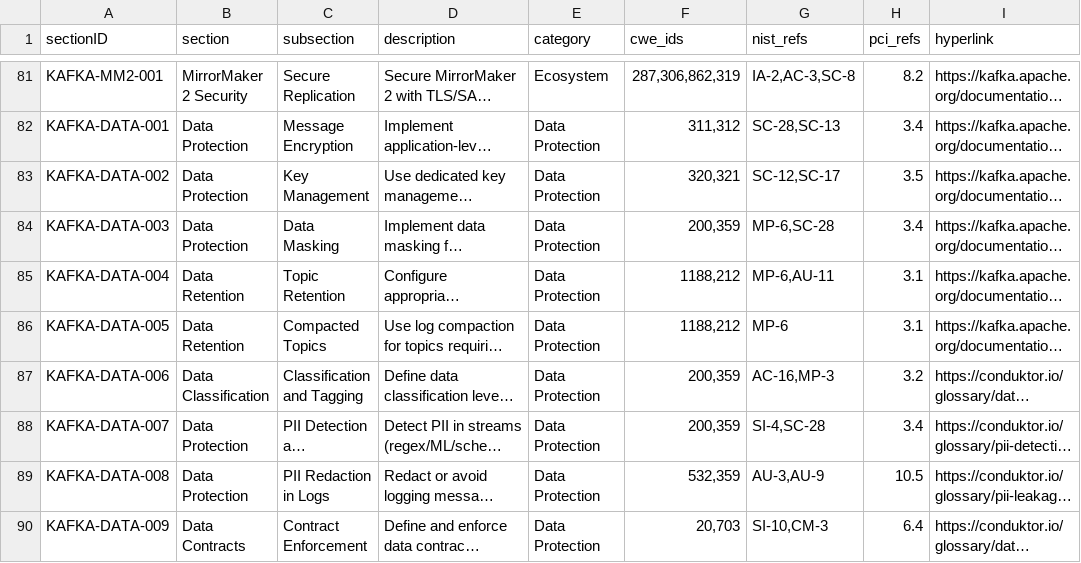
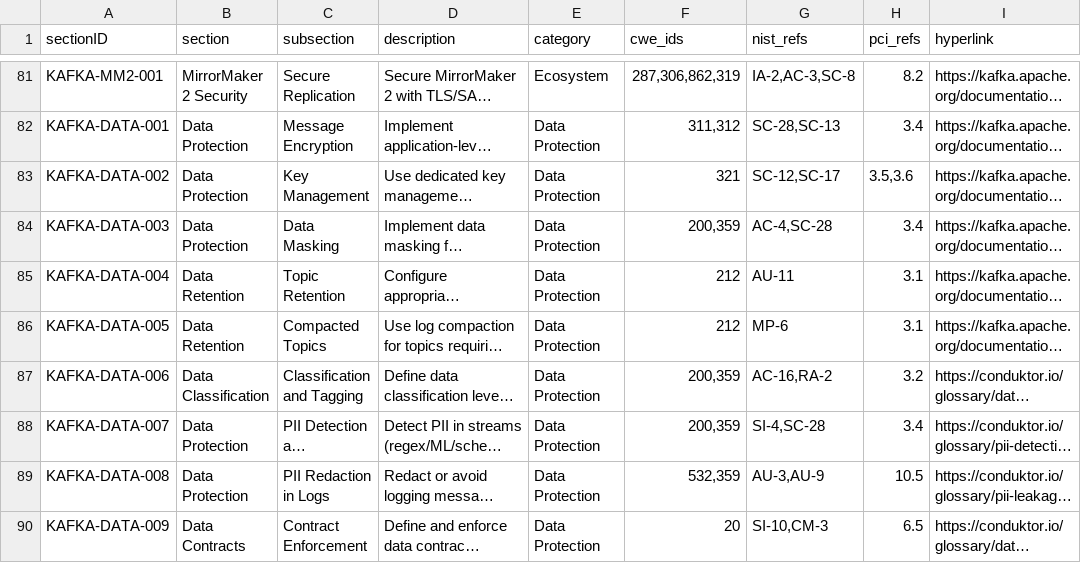
Before and after one commit to conduktor/kafka-security-controls, a CSV file: kafka_security_controls.csv, drawn as a sheet; only a part is shown, gaps mark what is left out; long unchanged cells end in …; the diff covers the shown part only; the diff names each change by its address in the sheet, - before the commit and + after, or states it on an @@ line.

Commit message:
fix: correct CWE/NIST/PCI-DSS mappings based on SME reverse verification
SME reverse verification identified ~40 incorrect compliance mappings where
framework references didn't accurately encompass the control descriptions.

CWE Corrections:
- Remove CWE-320 (Key Management Errors) - prohibited Category in CWE
- Remove CWE-703 (Improper Exception Handling) - prohibited Pillar in CWE
- Remove CWE-1035 (OWASP A9) - prohibited for direct mapping
- Remove CWE-400 from quota/availability controls - abstract, prefer CWE-770
- Remove CWE-1188 from retention/IaC controls - not applicable
- Remove CWE-257 from SCRAM rotation - deprecated/merged CWE
- Remove CWE-639 from group ACLs - IDOR not applicable to group access
- Remove CWE-778/284 from data catalog - no security logging/access issue

PCI-DSS v4.0 Corrections:
- 10.7 → 10.5 for log retention (10.7 is control failure detection in v4.0)
- 10.6 → 10.4 for log review/monitoring (10.6 is time sync in v4.0)
- 6.4 → 6.5 for change control (6.4 is web app protection in v4.0)
- 6.2 → 6.3 for security updates (renumbered in v4.0)
- 3.6 → 8.2 for SCRAM credentials (3.6 is CHD encryption keys)
- 3.6 → 4.1 for certificate rotation (certificates != CHD keys)
- 11.5 removed from quotas (FIM requirement, not rate limiting)
- 12.10/12.1 removed from availability (incident response, not HA/DR)

NIST SP 800-53 Rev 5 Corrections:
- MP-3 → RA-2 for data classification (MP-3 is physical media marking)
- MP-6 → AC-4 for data masking (MP-6 is media sanitization)
- Add AU-3 to audit controls missing content requirements
- Add AC-3 to JMX security for access enforcement

Control-specific changes:
- AVAIL-001/002/003: Remove all CWE/PCI refs (HA/DR not vulnerability controls)
- QUOTA-001-008: Keep only CWE-770 and NIST SC-5/SC-6 (remove PCI entirely)
- DATA-012: Remove CWE/PCI (catalog is governance, not security control)
- OPS-009/010/011: Remove inapplicable CWEs (IaC, DLQ, runbooks)
- ENC-010: Remove CWE-320 (dynamic SSL is not key management error)

```diff
--- a/kafka_security_controls.csv
+++ b/kafka_security_controls.csv
-F83 (cwe_ids): 320,321
+F83 (cwe_ids): 321
-H83 (pci_refs): 3.5
+H83 (pci_refs): 3.5,3.6
-G84 (nist_refs): MP-6,SC-28
+G84 (nist_refs): AC-4,SC-28
-F85:F86 (cwe_ids): 1188,212
+F85:F86 (cwe_ids): 212
-G85 (nist_refs): MP-6,AU-11
+G85 (nist_refs): AU-11
-G87 (nist_refs): AC-16,MP-3
+G87 (nist_refs): AC-16,RA-2
-F90 (cwe_ids): 20,703
+F90 (cwe_ids): 20
-H90 (pci_refs): 6.4
+H90 (pci_refs): 6.5
```
Also changed, not shown: 49 edited cells elsewhere in this file.
